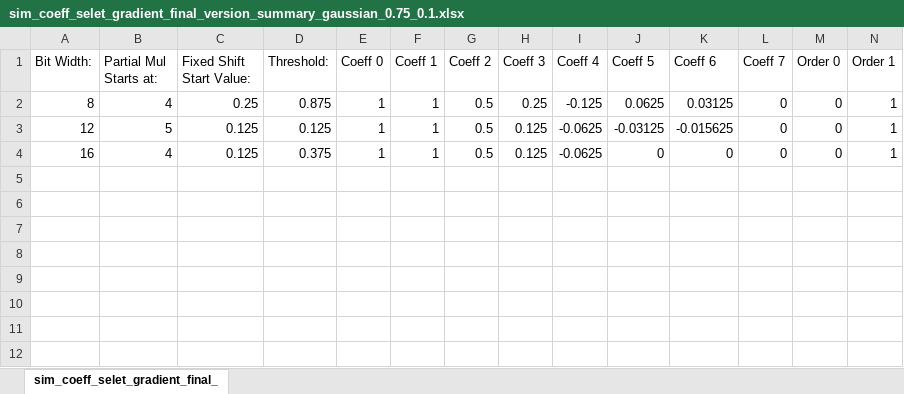
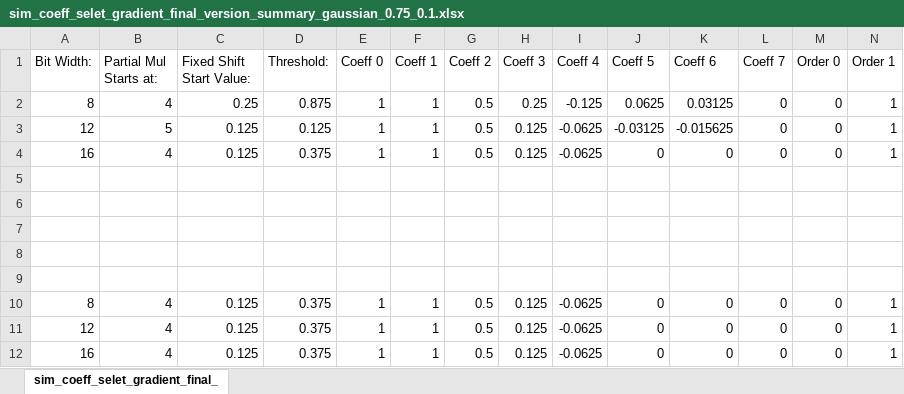
Before and after one commit to diwu1990/approximate_computing, an Excel workbook: unit/exp/software/sim_coeff_select_final_version/sim_coeff_selet_gradient_final_version_summary_gaussian_0.75_0.1.xlsx, sheet sim_coeff_selet_gradient_final_, drawn as a sheet; only a part is shown; values as stored, in another font and other column widths than the file's, no borders; rows hold the shown columns only; the diff names each change by its address in the sheet, - before the commit and + after, or states it on an @@ line.

```diff
--- a/unit/exp/software/sim_coeff_select_final_version/sim_coeff_selet_gradient_final_version_summary_gaussian_0.75_0.1.xlsx (sheet sim_coeff_selet_gradient_final_)
+++ b/unit/exp/software/sim_coeff_select_final_version/sim_coeff_selet_gradient_final_version_summary_gaussian_0.75_0.1.xlsx (sheet sim_coeff_selet_gradient_final_)
+row 5: (empty)
+row 6: (empty)
+row 7: (empty)
+row 8: (empty)
+row 9: (empty)
+row 10: 8 | 4 | 0.125 | 0.375 | 1 | 1 | 0.5 | 0.125 | -0.0625 | 0 | 0 | 0 | 0 | 1
+row 11: 12 | 4 | 0.125 | 0.375 | 1 | 1 | 0.5 | 0.125 | -0.0625 | 0 | 0 | 0 | 0 | 1
+row 12: 16 | 4 | 0.125 | 0.375 | 1 | 1 | 0.5 | 0.125 | -0.0625 | 0 | 0 | 0 | 0 | 1
```
Also changed, not shown: 11 other files.
